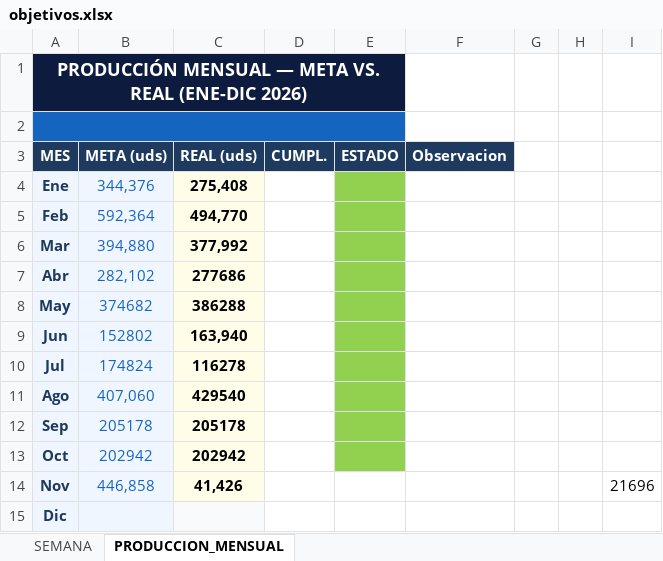
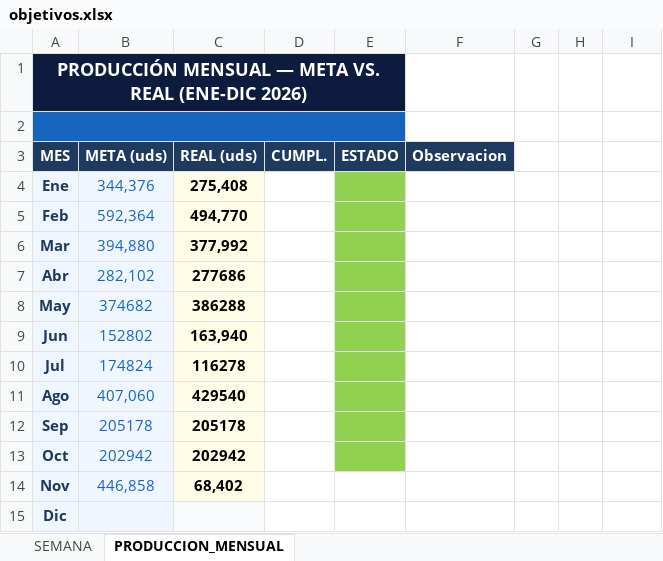
Before and after one commit to Chesitooo/JESKELL-TV, an Excel workbook: data/objetivos.xlsx, sheet PRODUCCION_MENSUAL, drawn as a sheet; values as stored, in another font and other column widths than the file's, no borders; the diff names each change by its address in the sheet, - before the commit and + after, or states it on an @@ line.

Commit message:
Update objetivos.xlsx

```diff
--- a/data/objetivos.xlsx (sheet PRODUCCION_MENSUAL)
+++ b/data/objetivos.xlsx (sheet PRODUCCION_MENSUAL)
-C14 (REAL (uds)): 41,426
+C14 (REAL (uds)): 68,402
-I14: 21696
+I14: (empty)
```
Also changed, not shown: sheet SEMANA.
